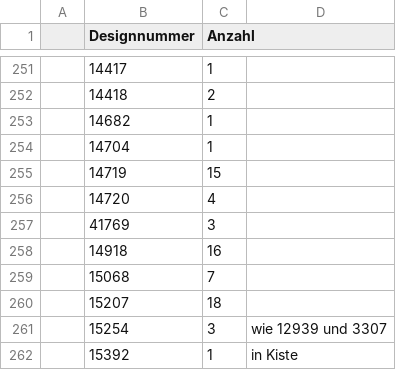
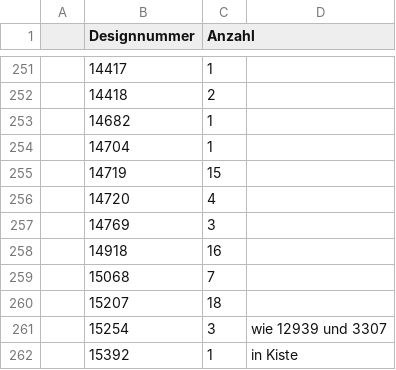
Before and after one commit to Til7701/LegoPartsManager, a CSV file: src/main/resources/de/holube/legopartsmanager/io/ist-aufstellung.csv, drawn as a sheet; only a part is shown, gaps mark what is left out.

Commit message:
ownSet v2.1

```diff
--- a/src/main/resources/de/holube/legopartsmanager/io/ist-aufstellung.csv
+++ b/src/main/resources/de/holube/legopartsmanager/io/ist-aufstellung.csv
@@ -256,3 +256,3 @@
 ,14720,4,
-,41769,3,
+,14769,3,
 ,14918,16,
```
